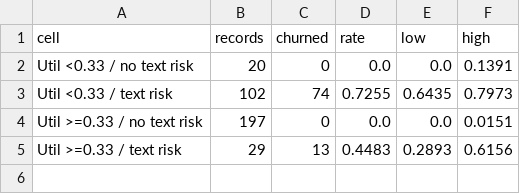
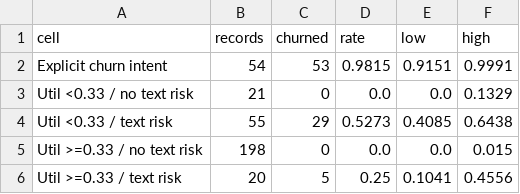
Before and after one commit to Matt-Austin/tulip-take-home, a CSV file: outputs/12_ex2b_calibration.csv, drawn as a sheet.

```diff
--- a/outputs/12_ex2b_calibration.csv
+++ b/outputs/12_ex2b_calibration.csv
@@ -1,5 +1,6 @@
 cell,records,churned,rate,low,high
-Util <0.33 / no text risk,20,0,0.0,0.0,0.1391
-Util <0.33 / text risk,102,74,0.7255,0.6435,0.7973
-Util >=0.33 / no text risk,197,0,0.0,0.0,0.0151
-Util >=0.33 / text risk,29,13,0.4483,0.2893,0.6156
+Explicit churn intent,54,53,0.9815,0.9151,0.9991
+Util <0.33 / no text risk,21,0,0.0,0.0,0.1329
+Util <0.33 / text risk,55,29,0.5273,0.4085,0.6438
+Util >=0.33 / no text risk,198,0,0.0,0.0,0.015
+Util >=0.33 / text risk,20,5,0.25,0.1041,0.4556
```
Also changed, not shown: outputs/11_ex2a_baseline.csv, outputs/12_ex2b_mix_vs_fy26.csv, 20 other files.
